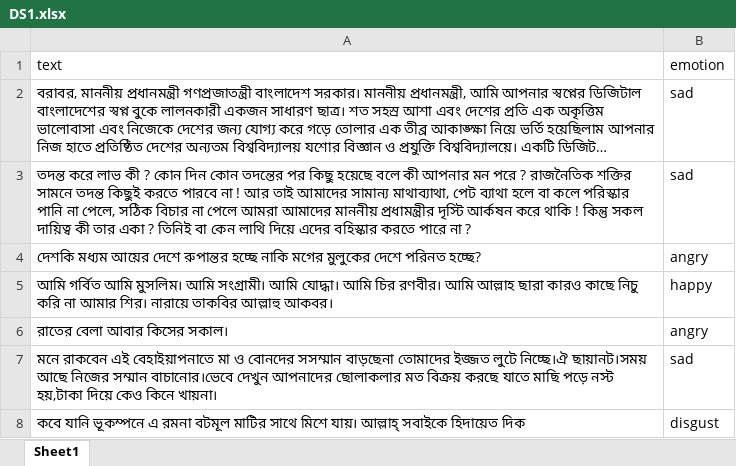
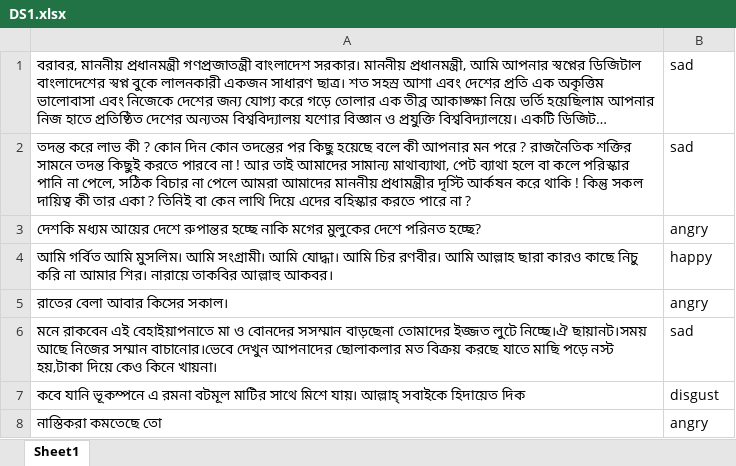
Before and after one commit to hasanmiraz/bangla_text_to_emotion, an Excel workbook: data/DS1.xlsx, sheet Sheet1, drawn as a sheet; only a part is shown; the shorter side is filled out with more unchanged rows; long unchanged cells end in …; values as stored, in another font and other column widths than the file's, no borders; the diff names each change by its address in the sheet, - before the commit and + after, or states it on an @@ line.

```diff
--- a/data/DS1.xlsx (sheet Sheet1)
+++ b/data/DS1.xlsx (sheet Sheet1)
-row 1: text | emotion
```
Also changed, not shown: 2 other files.
